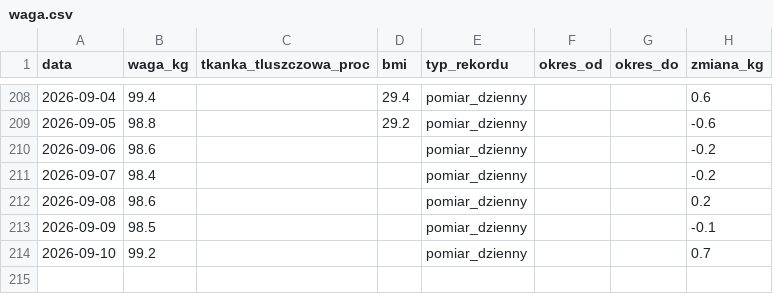
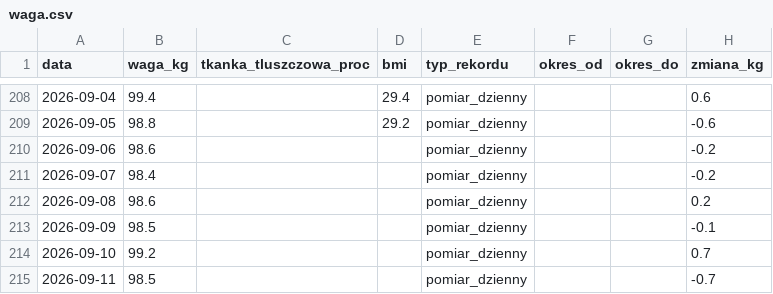
Before and after one commit to KrystianP/Olimp, a CSV file: DATA/waga.csv, drawn as a sheet; only a part is shown, gaps mark what is left out.

```diff
--- a/DATA/waga.csv
+++ b/DATA/waga.csv
@@ -214 +214,2 @@ data,waga_kg,tkanka_tluszczowa_proc,bmi,typ_rekordu,okres_od,okres_do,zmiana_kg
 2026-09-10,99.2,,,pomiar_dzienny,,,0.7
+2026-09-11,98.5,,,pomiar_dzienny,,,-0.7
```
